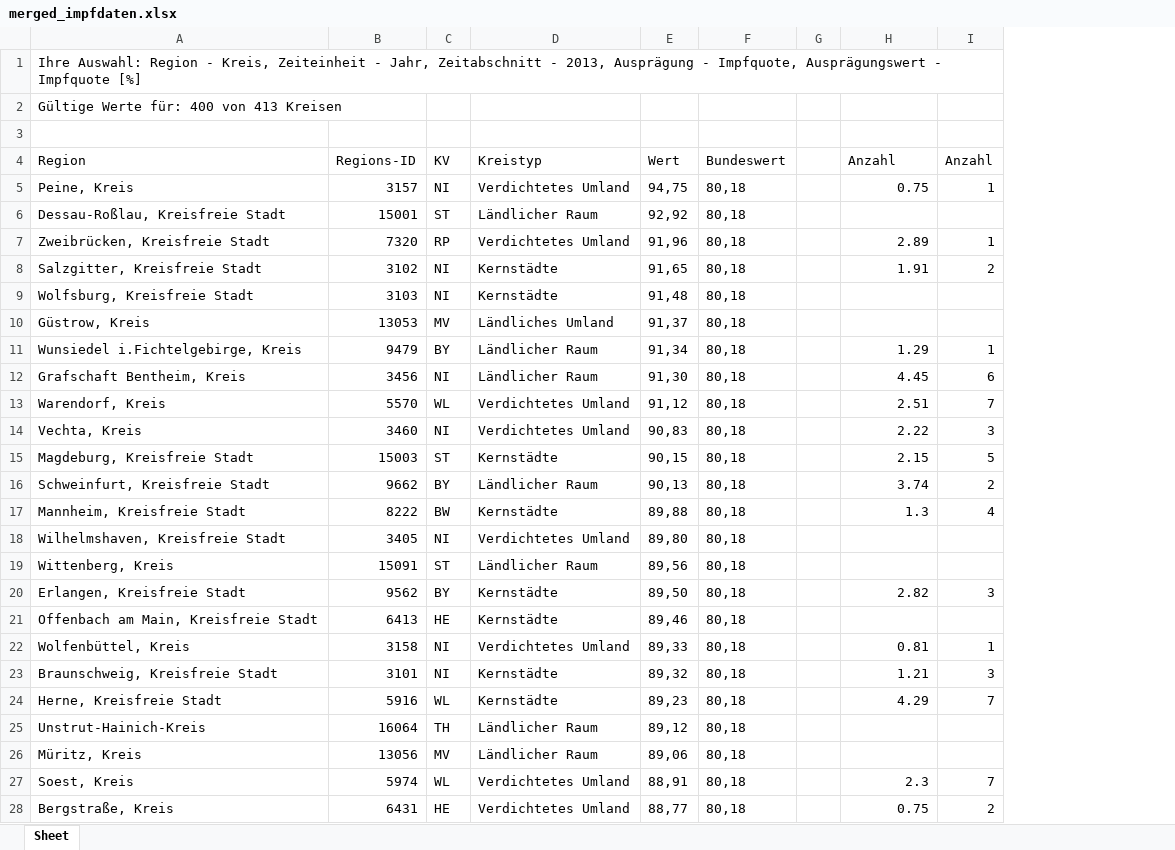
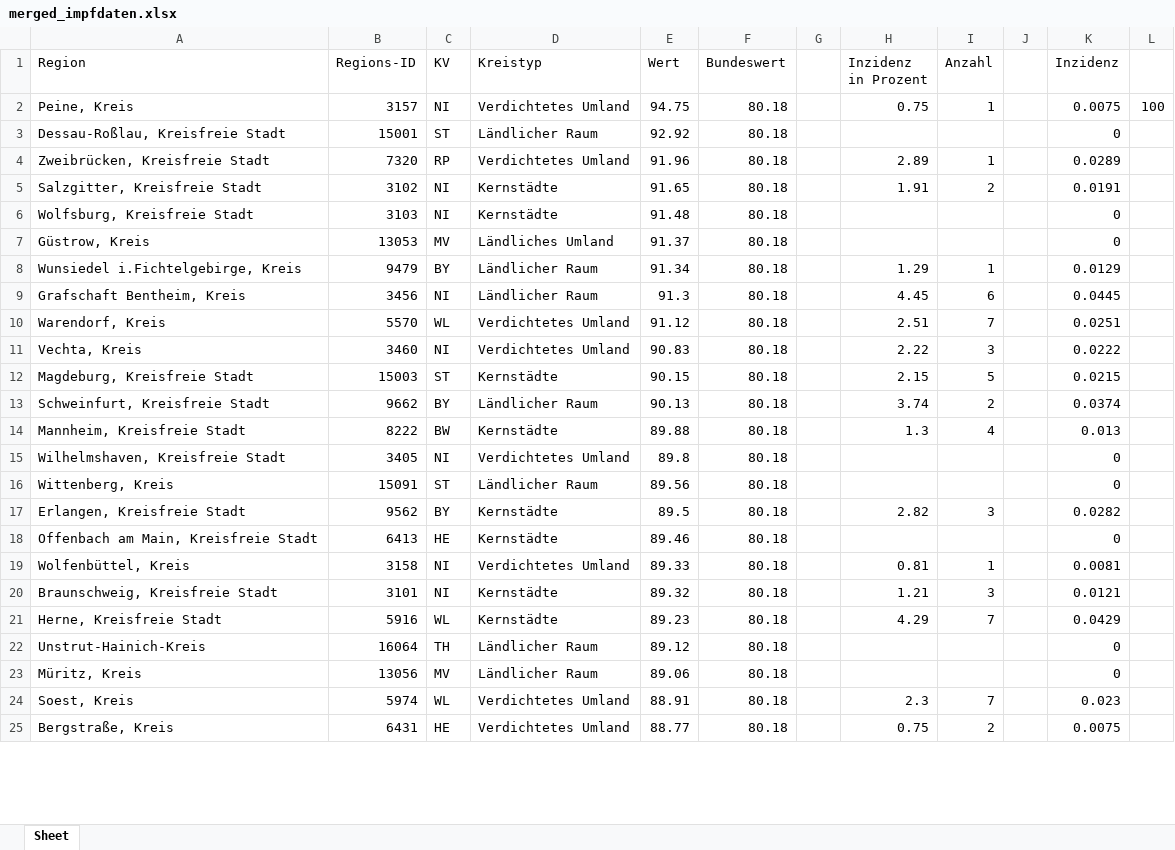
Before and after one commit to julienandco/the-dynamics-of-vaccine-hesitancy, an Excel workbook: R_bachelorarbeit/data_fitting/merged_impfdaten.xlsx, sheet Sheet, drawn as a sheet; only a part is shown; values as stored, in another font and other column widths than the file's, no borders; removed rows and columns are numbered as before the commit, all else as after; the diff covers the shown part only; the diff names each change by its address in the sheet, - before the commit and + after, or states it on an @@ line.

Commit message:
data fit works for no a und no i

```diff
--- a/R_bachelorarbeit/data_fitting/merged_impfdaten.xlsx (sheet Sheet)
+++ b/R_bachelorarbeit/data_fitting/merged_impfdaten.xlsx (sheet Sheet)
+column J, empty
+column K (Inzidenz), rows 2-25: 0.0075 | 0 | 0.0289 | 0.0191 | 0 | 0 | 0.0129 | 0.0445 | 0.0251 | 0.0222 | 0.0215 | 0.0374 | 0.013 | 0 | 0 | 0.0282 | 0 | 0.0081 | 0.0121 | 0.0429 | 0 | 0 | 0.023 | 0.0075
+column L, row 2: 100
-row 1: Ihre Auswahl: Region - Kreis, Zeiteinheit - Jahr, Zeitabschnitt - 2013, Ausprägung - Impfquote, Ausprägungswert - Impfquote [%]
-row 2: Gültige Werte für: 400 von 413 Kreisen
-row 3: (empty)
-H1: Anzahl
+H1: Inzidenz in Prozent
-E2 (Wert): 94,75
+E2 (Wert): 94.75
-F2:F25 (Bundeswert): 80,18
+F2:F25 (Bundeswert): 80.18
-E3 (Wert): 92,92
+E3 (Wert): 92.92
-E4 (Wert): 91,96
+E4 (Wert): 91.96
-E5 (Wert): 91,65
+E5 (Wert): 91.65
-E6 (Wert): 91,48
+E6 (Wert): 91.48
-E7 (Wert): 91,37
+E7 (Wert): 91.37
-E8 (Wert): 91,34
+E8 (Wert): 91.34
-E9 (Wert): 91,30
+E9 (Wert): 91.3
-E10 (Wert): 91,12
+E10 (Wert): 91.12
-E11 (Wert): 90,83
+E11 (Wert): 90.83
-E12 (Wert): 90,15
+E12 (Wert): 90.15
-E13 (Wert): 90,13
+E13 (Wert): 90.13
-E14 (Wert): 89,88
+E14 (Wert): 89.88
-E15 (Wert): 89,80
+E15 (Wert): 89.8
-E16 (Wert): 89,56
+E16 (Wert): 89.56
-E17 (Wert): 89,50
+E17 (Wert): 89.5
-E18 (Wert): 89,46
+E18 (Wert): 89.46
-E19 (Wert): 89,33
+E19 (Wert): 89.33
-E20 (Wert): 89,32
+E20 (Wert): 89.32
-E21 (Wert): 89,23
+E21 (Wert): 89.23
-E22 (Wert): 89,12
+E22 (Wert): 89.12
-E23 (Wert): 89,06
+E23 (Wert): 89.06
-E24 (Wert): 88,91
+E24 (Wert): 88.91
-E25 (Wert): 88,77
+E25 (Wert): 88.77
```
Also changed, not shown: 2 removed rows and 778 edited cells elsewhere in this sheet, formulas that keep their value, 11 other files.
